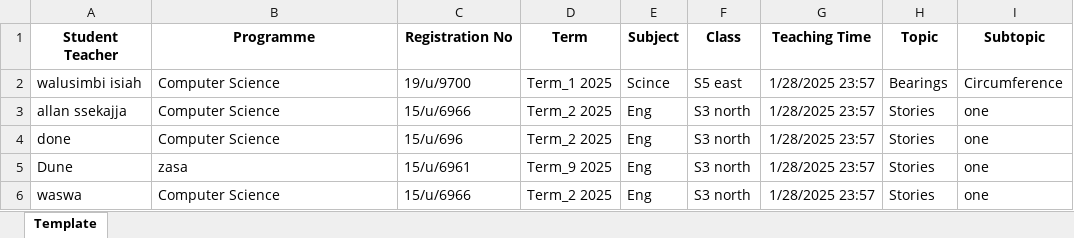
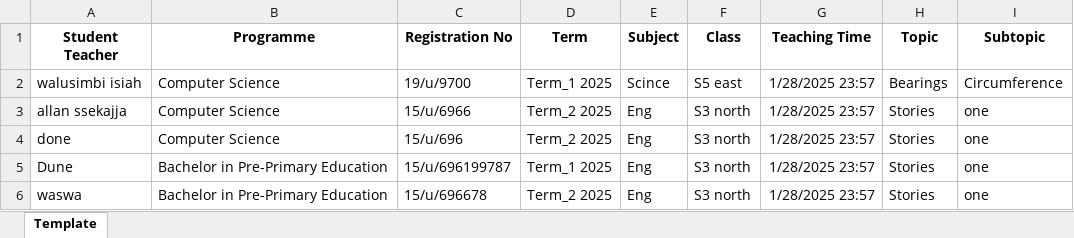
Before and after one commit to w-isiah/mysite, an Excel workbook: uploads/student_teacher_template.xlsx, sheet Template, drawn as a sheet; values as stored, in another font and other column widths than the file's, no borders; the diff names each change by its address in the sheet, - before the commit and + after, or states it on an @@ line.

```diff
--- a/uploads/student_teacher_template.xlsx (sheet Template)
+++ b/uploads/student_teacher_template.xlsx (sheet Template)
-B5 (Programme): zasa
+B5 (Programme): Bachelor in Pre-Primary Education
-C5 (Registration No): 15/u/6961
+C5 (Registration No): 15/u/696199787
-D5 (Term): Term_9 2025
+D5 (Term): Term_1 2025
-B6 (Programme): Computer Science
+B6 (Programme): Bachelor in Pre-Primary Education
-C6 (Registration No): 15/u/6966
+C6 (Registration No): 15/u/696678
```
Also changed, not shown: 34 other files.
